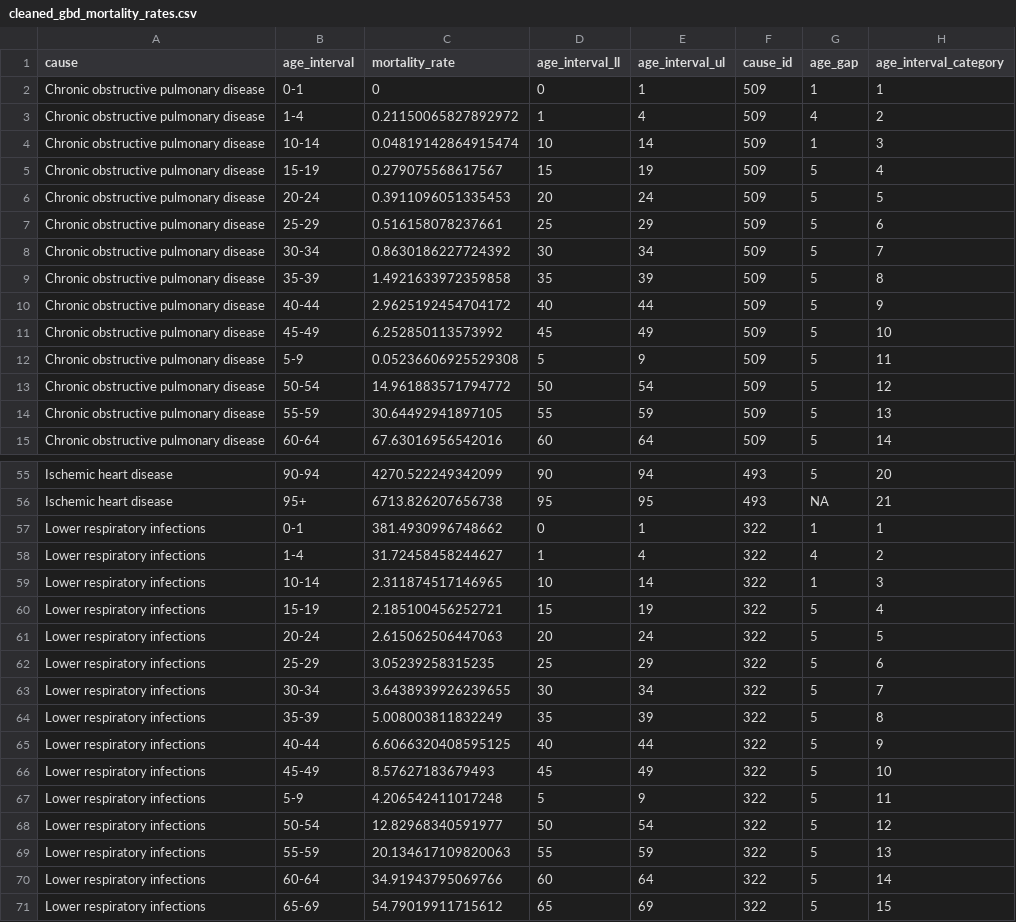
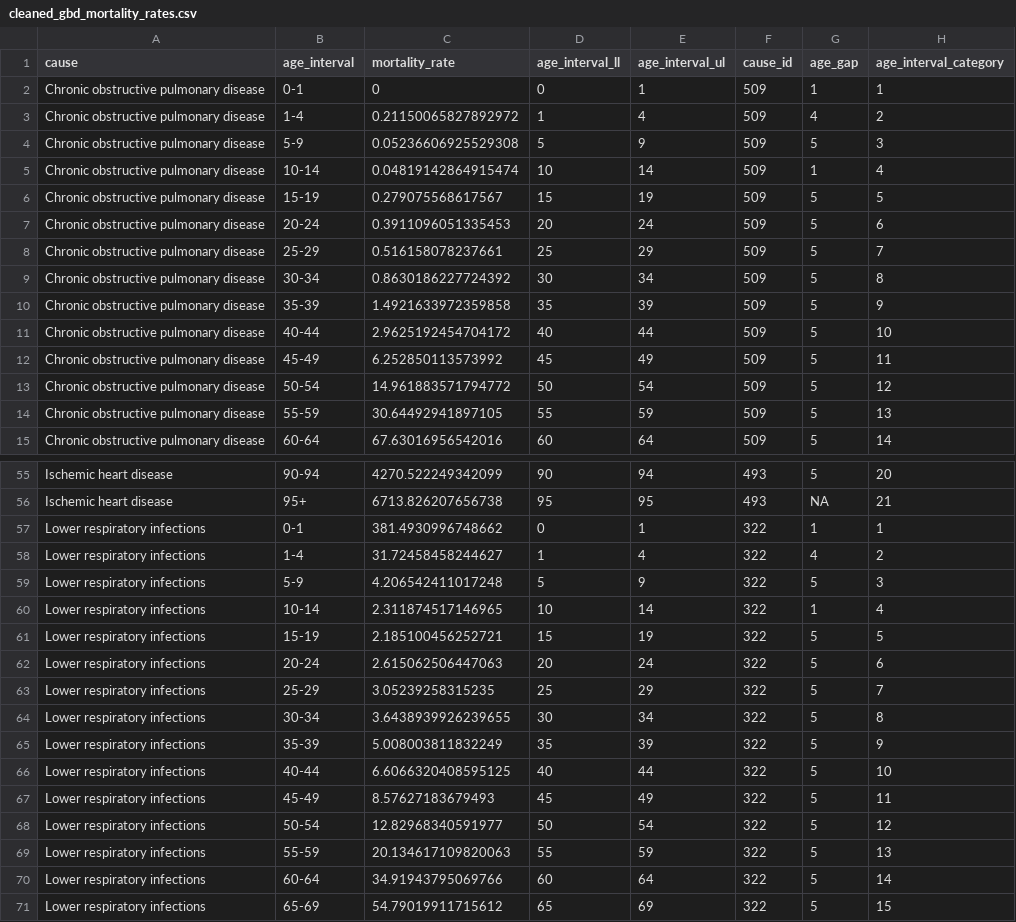
Before and after one commit to aqli-epic/epi.methods.paper, a CSV file: data/intermediate/cleaned_gbd_mortality_rates.csv, drawn as a sheet; only a part is shown, gaps mark what is left out; the diff covers the shown part only.

Commit message:
(a) everywhere 'age_interval' is used as a grouping/joining/arranging column, I have replaced it with 'age_interval_ll' because it is a numeric variable (more straightforward intution when it comes to arranging and sorting), whereas the 'age_interval' was a character column. (b) Added code to generate ndx, nlx and nfx columns of the actual life table.

```diff
--- a/data/intermediate/cleaned_gbd_mortality_rates.csv
+++ b/data/intermediate/cleaned_gbd_mortality_rates.csv
@@ -3,11 +3,11 @@ Chronic obstructive pulmonary disease,0-1,0,0,1,509,1,1
 Chronic obstructive pulmonary disease,1-4 ,0.21150065827892972,1,4,509,4,2
-Chronic obstructive pulmonary disease,10-14 ,0.04819142864915474,10,14,509,1,3
-Chronic obstructive pulmonary disease,15-19 ,0.279075568617567,15,19,509,5,4
-Chronic obstructive pulmonary disease,20-24 ,0.3911096051335453,20,24,509,5,5
-Chronic obstructive pulmonary disease,25-29 ,0.516158078237661,25,29,509,5,6
-Chronic obstructive pulmonary disease,30-34 ,0.8630186227724392,30,34,509,5,7
-Chronic obstructive pulmonary disease,35-39 ,1.4921633972359858,35,39,509,5,8
-Chronic obstructive pulmonary disease,40-44 ,2.9625192454704172,40,44,509,5,9
-Chronic obstructive pulmonary disease,45-49 ,6.252850113573992,45,49,509,5,10
-Chronic obstructive pulmonary disease,5-9 ,0.05236606925529308,5,9,509,5,11
+Chronic obstructive pulmonary disease,5-9 ,0.05236606925529308,5,9,509,5,3
+Chronic obstructive pulmonary disease,10-14 ,0.04819142864915474,10,14,509,1,4
+Chronic obstructive pulmonary disease,15-19 ,0.279075568617567,15,19,509,5,5
+Chronic obstructive pulmonary disease,20-24 ,0.3911096051335453,20,24,509,5,6
+Chronic obstructive pulmonary disease,25-29 ,0.516158078237661,25,29,509,5,7
+Chronic obstructive pulmonary disease,30-34 ,0.8630186227724392,30,34,509,5,8
+Chronic obstructive pulmonary disease,35-39 ,1.4921633972359858,35,39,509,5,9
+Chronic obstructive pulmonary disease,40-44 ,2.9625192454704172,40,44,509,5,10
+Chronic obstructive pulmonary disease,45-49 ,6.252850113573992,45,49,509,5,11
 Chronic obstructive pulmonary disease,50-54 ,14.961883571794772,50,54,509,5,12
@@ -58,11 +58,11 @@ Lower respiratory infections,0-1,381.4930996748662,0,1,322,1,1
 Lower respiratory infections,1-4 ,31.72458458244627,1,4,322,4,2
-Lower respiratory infections,10-14 ,2.311874517146965,10,14,322,1,3
-Lower respiratory infections,15-19 ,2.185100456252721,15,19,322,5,4
-Lower respiratory infections,20-24 ,2.615062506447063,20,24,322,5,5
-Lower respiratory infections,25-29 ,3.05239258315235,25,29,322,5,6
-Lower respiratory infections,30-34 ,3.6438939926239655,30,34,322,5,7
-Lower respiratory infections,35-39 ,5.008003811832249,35,39,322,5,8
-Lower respiratory infections,40-44 ,6.6066320408595125,40,44,322,5,9
-Lower respiratory infections,45-49 ,8.57627183679493,45,49,322,5,10
-Lower respiratory infections,5-9 ,4.206542411017248,5,9,322,5,11
+Lower respiratory infections,5-9 ,4.206542411017248,5,9,322,5,3
+Lower respiratory infections,10-14 ,2.311874517146965,10,14,322,1,4
+Lower respiratory infections,15-19 ,2.185100456252721,15,19,322,5,5
+Lower respiratory infections,20-24 ,2.615062506447063,20,24,322,5,6
+Lower respiratory infections,25-29 ,3.05239258315235,25,29,322,5,7
+Lower respiratory infections,30-34 ,3.6438939926239655,30,34,322,5,8
+Lower respiratory infections,35-39 ,5.008003811832249,35,39,322,5,9
+Lower respiratory infections,40-44 ,6.6066320408595125,40,44,322,5,10
+Lower respiratory infections,45-49 ,8.57627183679493,45,49,322,5,11
 Lower respiratory infections,50-54 ,12.82968340591977,50,54,322,5,12
```
Also changed, not shown: 1 added row, 1 removed row and 30 edited cells elsewhere in this file, data/intermediate/cleaned_gbd_mortality_rates_all_causes_only.csv, 3 other files.
